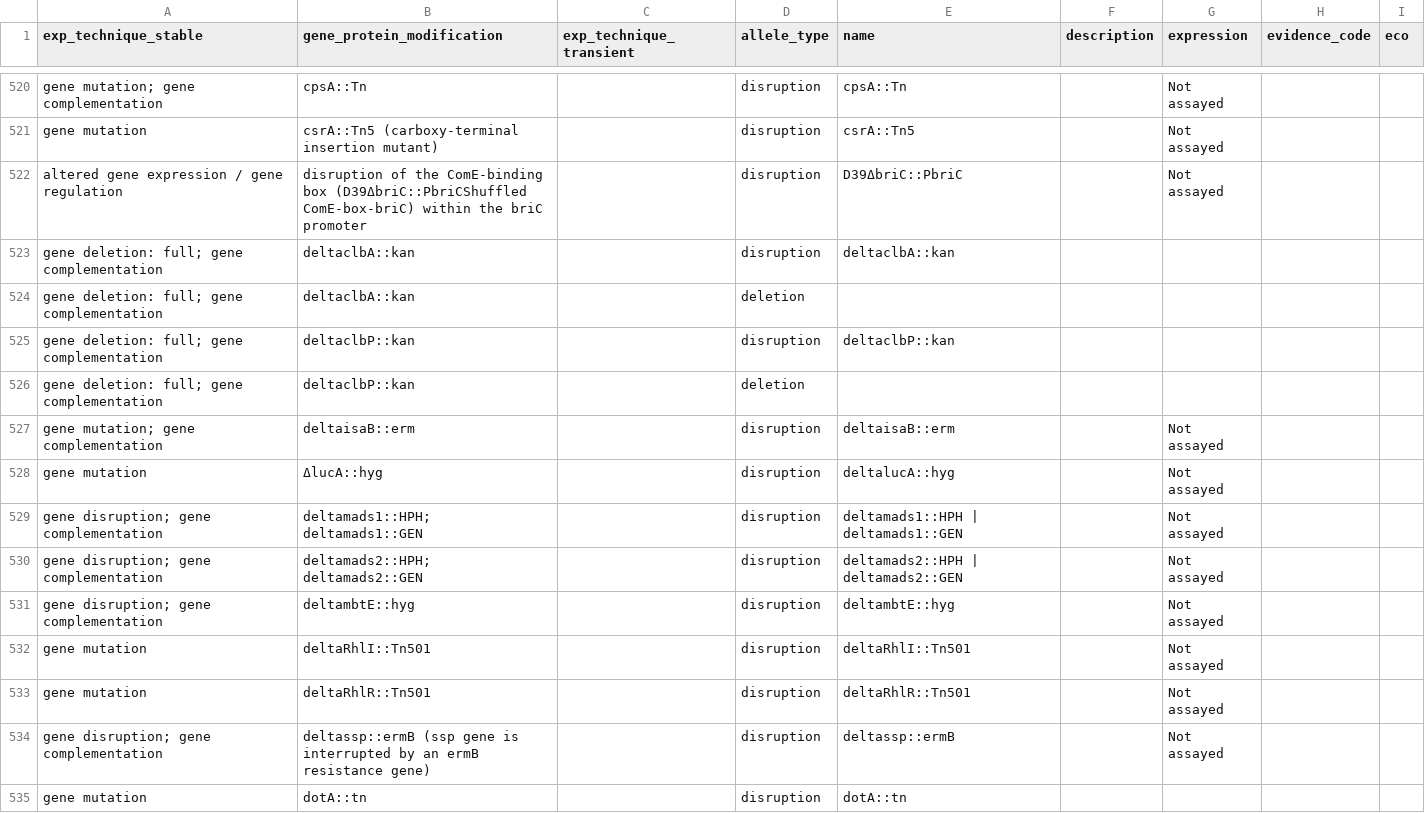
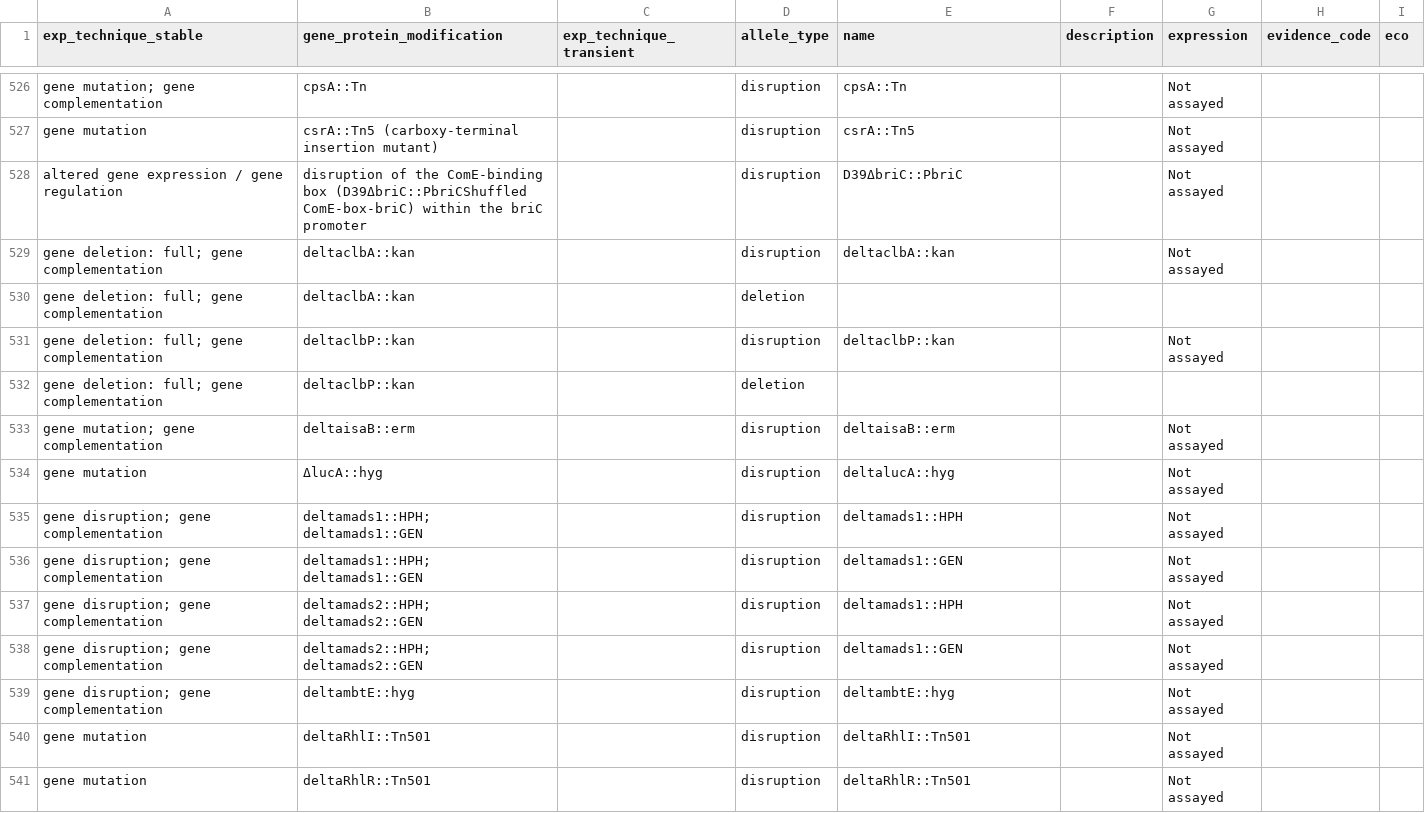
Before and after one commit to PHI-base/phibase-pipeline, a CSV file: src/phibase_pipeline/data/allele_mapping.csv, drawn as a sheet; only a part is shown, gaps mark what is left out; the shorter side is filled out with more unchanged rows; the diff covers the shown part only.

```diff
--- a/src/phibase_pipeline/data/allele_mapping.csv
+++ b/src/phibase_pipeline/data/allele_mapping.csv
@@ -522,5 +528,5 @@ gene mutation,csrA::Tn5 (carboxy-terminal insertion mutant),,disruption,csrA::Tn
 altered gene expression / gene regulation,disruption of the ComE-binding box (D39ΔbriC::PbriCShuffled ComE-box-briC) within the briC promoter,,disruption,D39ΔbriC::PbriC,,Not assayed,,
-gene deletion: full; gene complementation,deltaclbA::kan,,disruption,deltaclbA::kan,,,,
+gene deletion: full; gene complementation,deltaclbA::kan,,disruption,deltaclbA::kan,,Not assayed,,
 gene deletion: full; gene complementation,deltaclbA::kan,,deletion,,,,,
-gene deletion: full; gene complementation,deltaclbP::kan,,disruption,deltaclbP::kan,,,,
+gene deletion: full; gene complementation,deltaclbP::kan,,disruption,deltaclbP::kan,,Not assayed,,
 gene deletion: full; gene complementation,deltaclbP::kan,,deletion,,,,,
@@ -528,4 +534,6 @@ gene mutation; gene complementation,deltaisaB::erm,,disruption,deltaisaB::erm,,N
 gene mutation,ΔlucA::hyg,,disruption,deltalucA::hyg,,Not assayed,,
-gene disruption; gene complementation,deltamads1::HPH; deltamads1::GEN,,disruption,deltamads1::HPH | deltamads1::GEN,,Not assayed,,
-gene disruption; gene complementation,deltamads2::HPH; deltamads2::GEN,,disruption,deltamads2::HPH | deltamads2::GEN,,Not assayed,,
+gene disruption; gene complementation,deltamads1::HPH; deltamads1::GEN,,disruption,deltamads1::HPH,,Not assayed,,
+gene disruption; gene complementation,deltamads1::HPH; deltamads1::GEN,,disruption,deltamads1::GEN,,Not assayed,,
+gene disruption; gene complementation,deltamads2::HPH; deltamads2::GEN,,disruption,deltamads1::HPH,,Not assayed,,
+gene disruption; gene complementation,deltamads2::HPH; deltamads2::GEN,,disruption,deltamads1::GEN,,Not assayed,,
 gene disruption; gene complementation,deltambtE::hyg,,disruption,deltambtE::hyg,,Not assayed,,
```
Also changed, not shown: 6 added rows and 14 edited cells elsewhere in this file.
